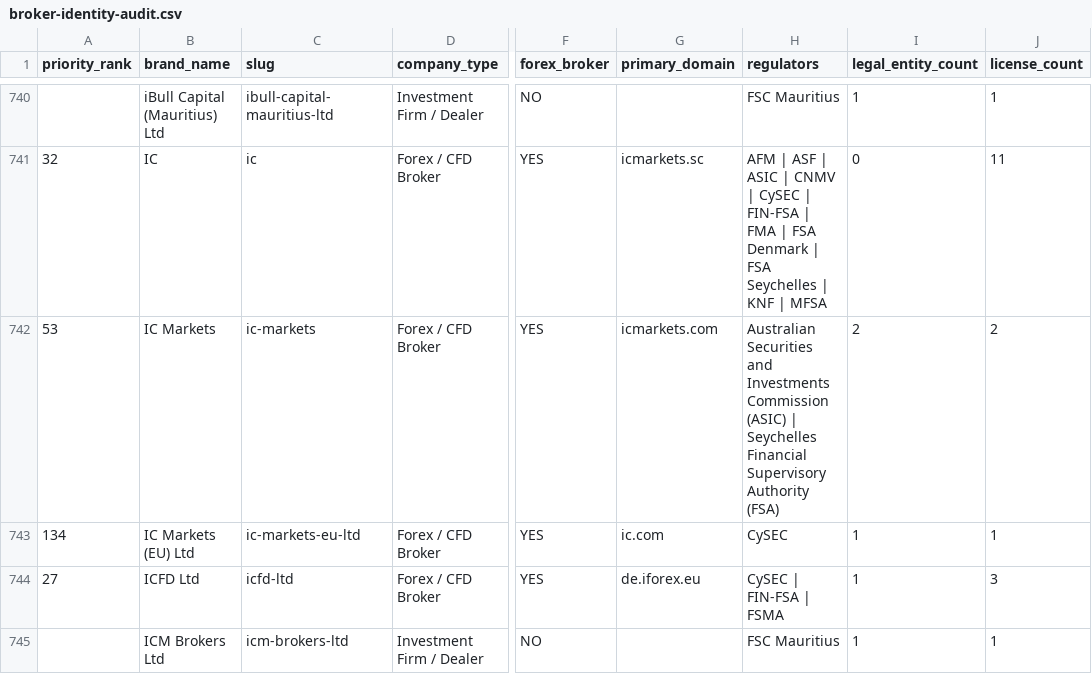
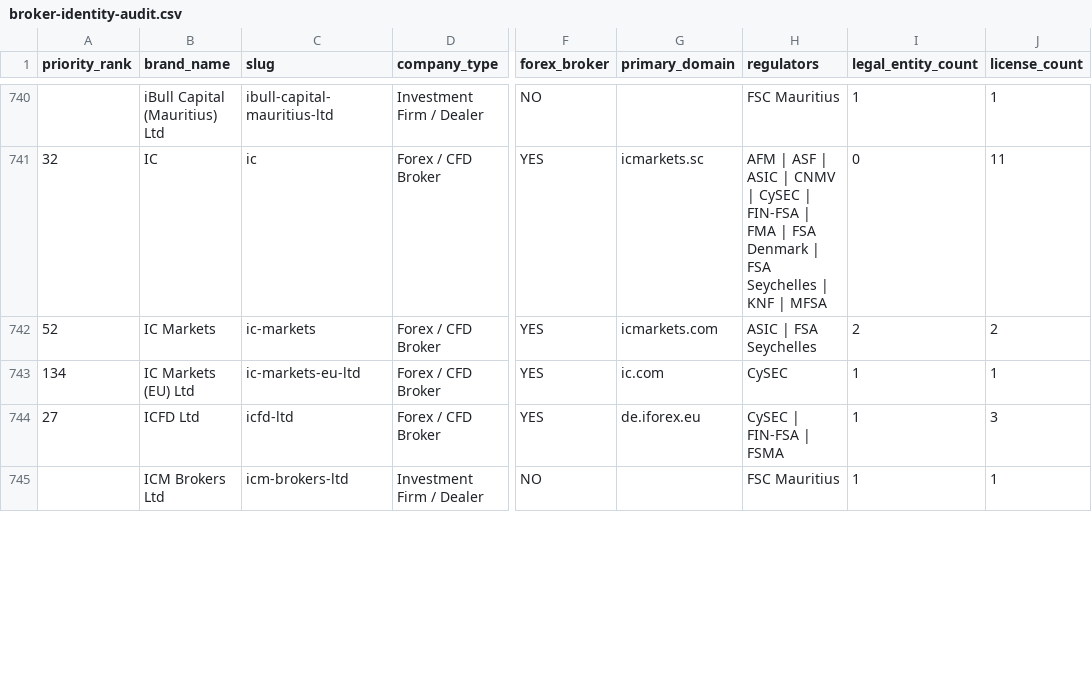
Before and after one commit to acuity-vince/acuity-competitor-intelligence, a CSV file: data/exports/broker-identity-audit.csv, drawn as a sheet; only a part is shown, gaps mark what is left out; the diff covers the shown part only; the diff names each change by its address in the sheet, - before the commit and + after, or states it on an @@ line.

Commit message:
Complete Priority 25 broker intelligence sprint

```diff
--- a/data/exports/broker-identity-audit.csv
+++ b/data/exports/broker-identity-audit.csv
-A742 (priority_rank): 53
+A742 (priority_rank): 52
-H742 (regulators): Australian Securities and Investments Commission (ASIC) | Seychelles Financial Supervisory Authority (FSA)
+H742 (regulators): ASIC | FSA Seychelles
```
Also changed, not shown: 69 edited cells elsewhere in this file, data/exports/priority-25-entity-resolution-audit.csv, 15 other files.
